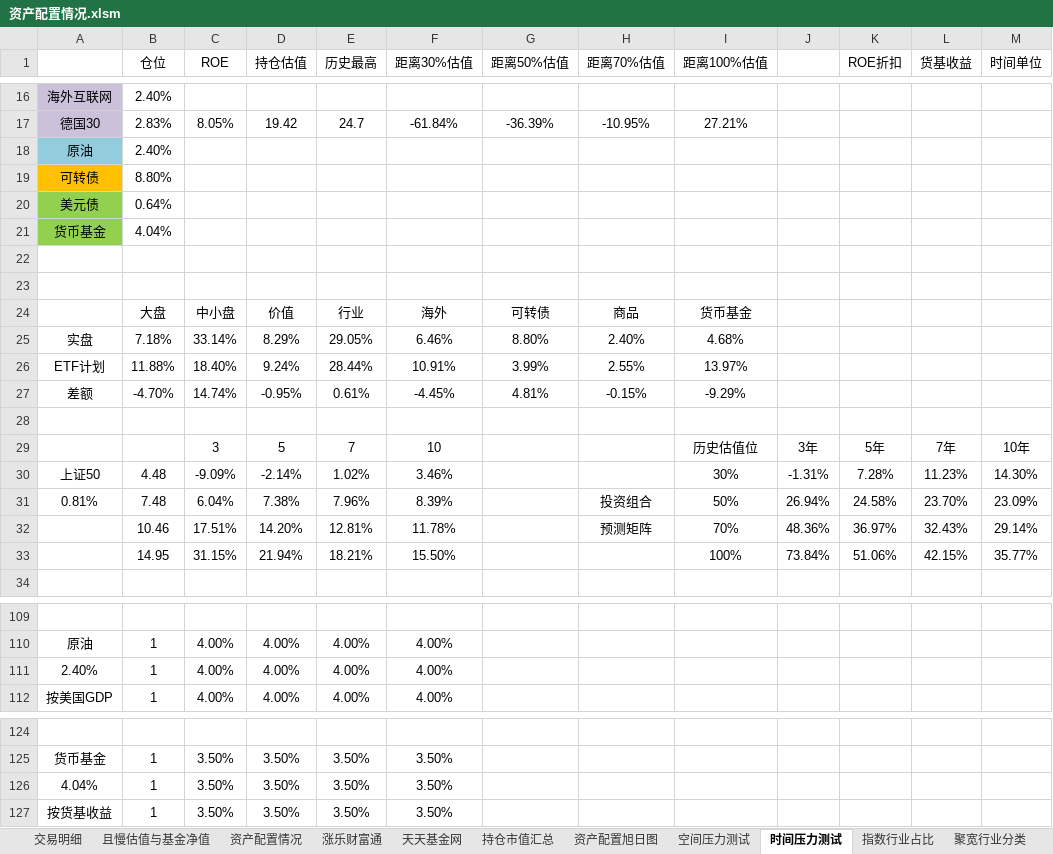
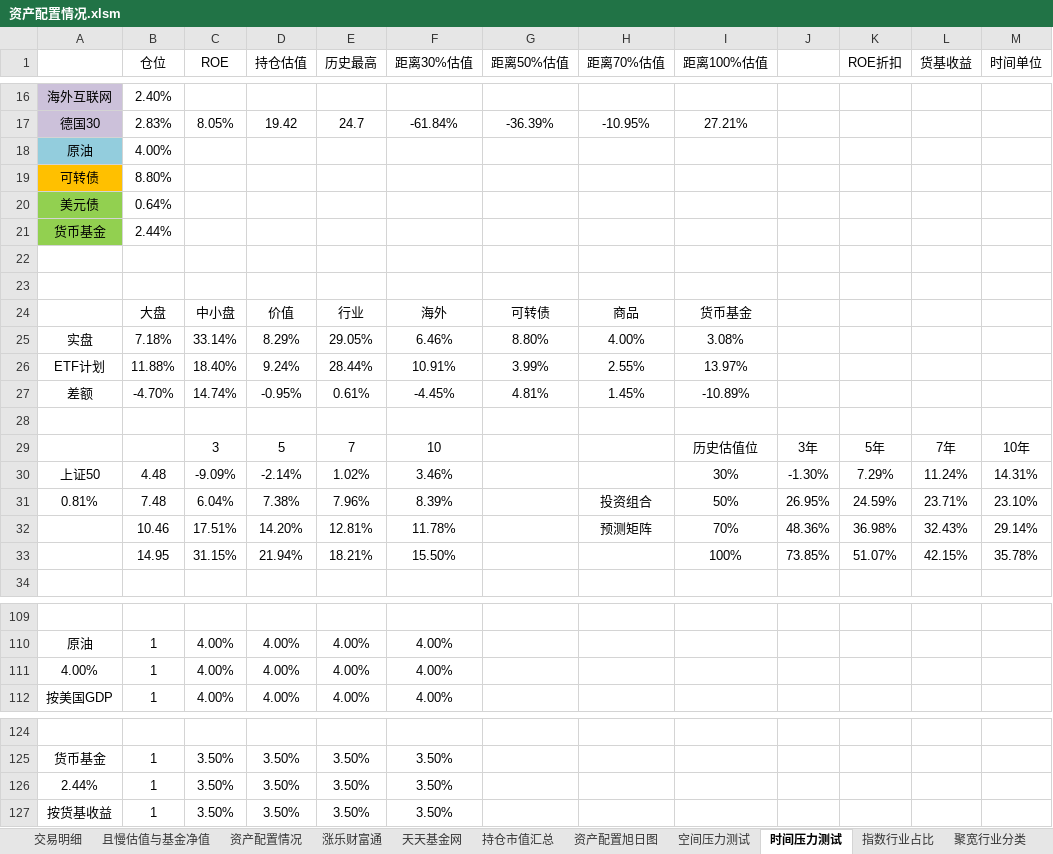
Before and after one commit to klq26/finance-data, an Excel workbook: Portfolio/资产配置情况.xlsm, sheet 时间压力测试, drawn as a sheet; only a part is shown, gaps mark what is left out; values as stored, in another font and other column widths than the file's, no borders; conditional formats not drawn; the diff names each change by its address in the sheet, - before the commit and + after, or states it on an @@ line.

```diff
--- a/Portfolio/资产配置情况.xlsm (sheet 时间压力测试)
+++ b/Portfolio/资产配置情况.xlsm (sheet 时间压力测试)
-B18 (仓位): 2.40%
+B18 (仓位): 4.00%
-B21 (仓位): 4.04%
+B21 (仓位): 2.44%
-H25 (距离70%估值): 2.40%
+H25 (距离70%估值): 4.00%
-I25 (距离100%估值): 4.68%
+I25 (距离100%估值): 3.08%
-H27 (距离70%估值): -0.15%
+H27 (距离70%估值): 1.45%
-I27 (距离100%估值): -9.29%
+I27 (距离100%估值): -10.89%
-J30: -1.31%
+J30: -1.30%
-K30 (ROE折扣): 7.28%
+K30 (ROE折扣): 7.29%
-L30 (货基收益): 11.23%
+L30 (货基收益): 11.24%
-M30 (时间单位): 14.30%
+M30 (时间单位): 14.31%
-J31: 26.94%
+J31: 26.95%
-K31 (ROE折扣): 24.58%
+K31 (ROE折扣): 24.59%
-L31 (货基收益): 23.70%
+L31 (货基收益): 23.71%
-M31 (时间单位): 23.09%
+M31 (时间单位): 23.10%
-K32 (ROE折扣): 36.97%
+K32 (ROE折扣): 36.98%
-J33: 73.84%
+J33: 73.85%
-K33 (ROE折扣): 51.06%
+K33 (ROE折扣): 51.07%
-M33 (时间单位): 35.77%
+M33 (时间单位): 35.78%
-A111: 2.40%
+A111: 4.00%
-A126: 4.04%
+A126: 2.44%
```
Also changed, not shown: sheet 交易明细, sheet 空间压力测试, sheet 资产配置情况, scripts/output/202002/全家/全家整体收益估算.xlsx, scripts/output/202002/全家/全家整体资产配置.xlsx, 57 other files.
